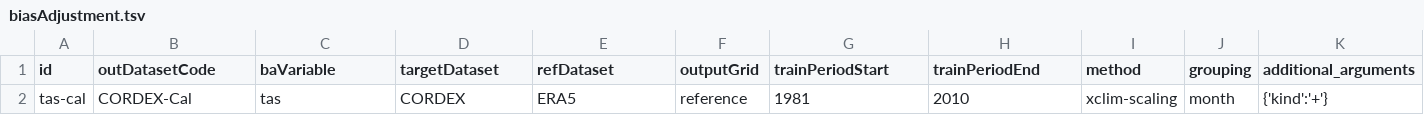
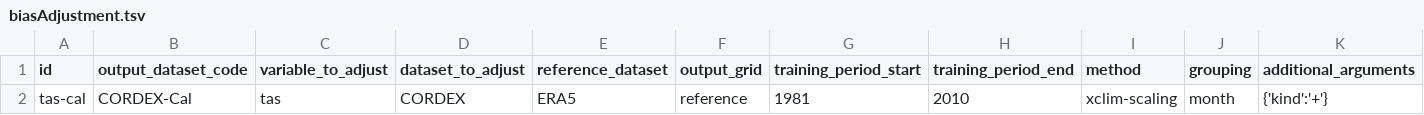
Before and after one commit to Klimaatlas/KAPy, a TSV file: config/biasAdjustment.tsv, drawn as a sheet; only a part is shown; the diff names each change by its address in the sheet, - before the commit and + after, or states it on an @@ line.

Commit message:
#189 Update bias adjustment naming

```diff
--- a/config/biasAdjustment.tsv
+++ b/config/biasAdjustment.tsv
-B1: outDatasetCode
+B1: output_dataset_code
-C1: baVariable
+C1: variable_to_adjust
-D1: targetDataset
+D1: dataset_to_adjust
-E1: refDataset
+E1: reference_dataset
-F1: outputGrid
+F1: output_grid
-G1: trainPeriodStart
+G1: training_period_start
-H1: trainPeriodEnd
+H1: training_period_end
```
Also changed, not shown: workflow/testing/biasAdjustment.tsv, 5 other files.
